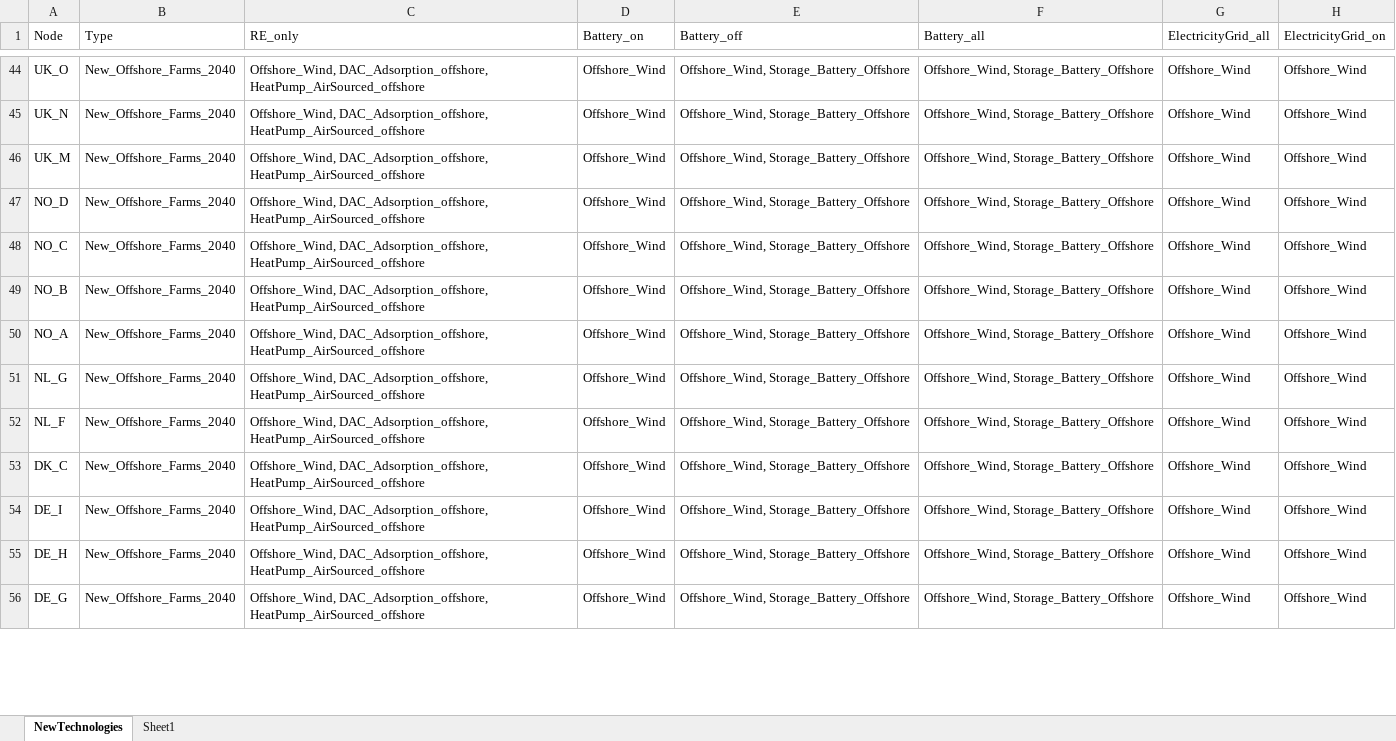
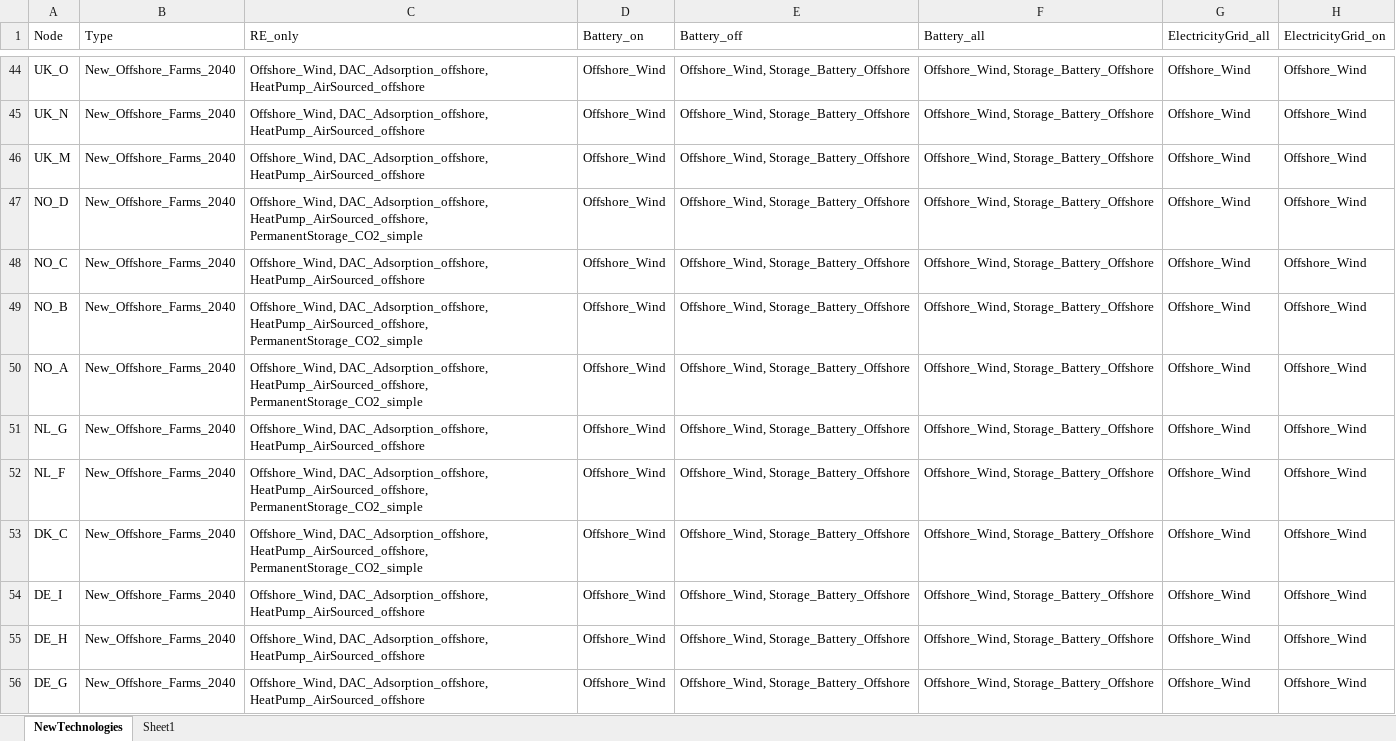
Before and after one commit to MaianTohver/Key-Infrastructure-North-Sea-CodeAndData, an Excel workbook: mes_north_sea/clean_data/new_technologies/NewTechnologies_2040.xlsx, sheet NewTechnologies, drawn as a sheet; only a part is shown, gaps mark what is left out; values as stored, in another font and other column widths than the file's, no borders; the diff covers the shown part only; the diff names each change by its address in the sheet, - before the commit and + after, or states it on an @@ line.

Commit message:
new storage nodes and connections

```diff
--- a/mes_north_sea/clean_data/new_technologies/NewTechnologies_2040.xlsx (sheet NewTechnologies)
+++ b/mes_north_sea/clean_data/new_technologies/NewTechnologies_2040.xlsx (sheet NewTechnologies)
-C47 (RE_only): Offshore_Wind, DAC_Adsorption_offshore, HeatPump_AirSourced_offshore
+C47 (RE_only): Offshore_Wind, DAC_Adsorption_offshore, HeatPump_AirSourced_offshore, PermanentStorage_CO2_simple
-C49:C50 (RE_only): Offshore_Wind, DAC_Adsorption_offshore, HeatPump_AirSourced_offshore
+C49:C50 (RE_only): Offshore_Wind, DAC_Adsorption_offshore, HeatPump_AirSourced_offshore, PermanentStorage_CO2_simple
-C52:C53 (RE_only): Offshore_Wind, DAC_Adsorption_offshore, HeatPump_AirSourced_offshore
+C52:C53 (RE_only): Offshore_Wind, DAC_Adsorption_offshore, HeatPump_AirSourced_offshore, PermanentStorage_CO2_simple
```
Also changed, not shown: 11 edited cells elsewhere in this sheet, mes_north_sea/clean_data/nodes/nodes_2040.xlsx, 2 other files.
